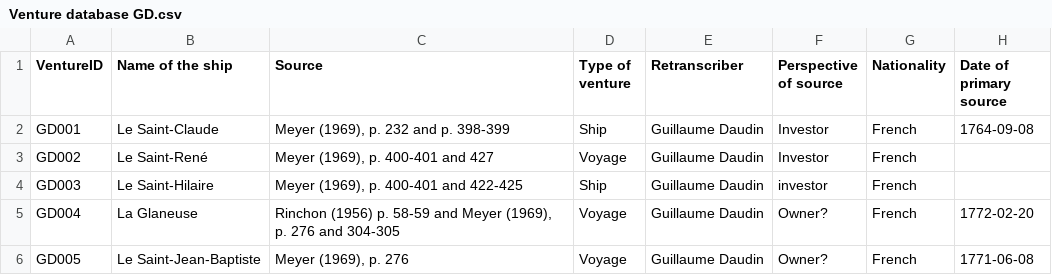
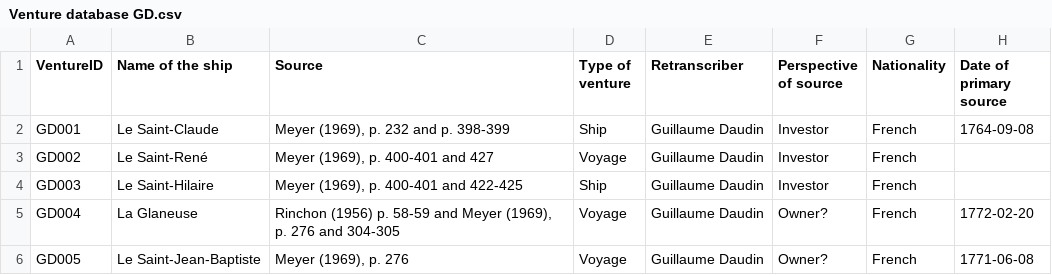
Before and after one commit to gdaudin/Replication_Benefitting_from_Brutality, a CSV file: data/Venture database GD.csv, drawn as a sheet; only a part is shown; the diff names each change by its address in the sheet, - before the commit and + after, or states it on an @@ line.

Commit message:
small investor correction
Signed-off-by: Guillaume Daudin <gdaudin@mac.com>

```diff
--- a/data/Venture database GD.csv
+++ b/data/Venture database GD.csv
-F4 (Perspective of source): investor
+F4 (Perspective of source): Investor
```
